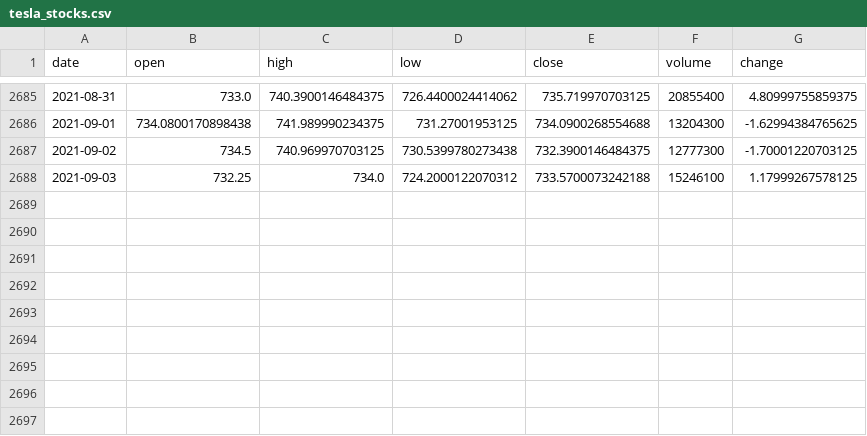
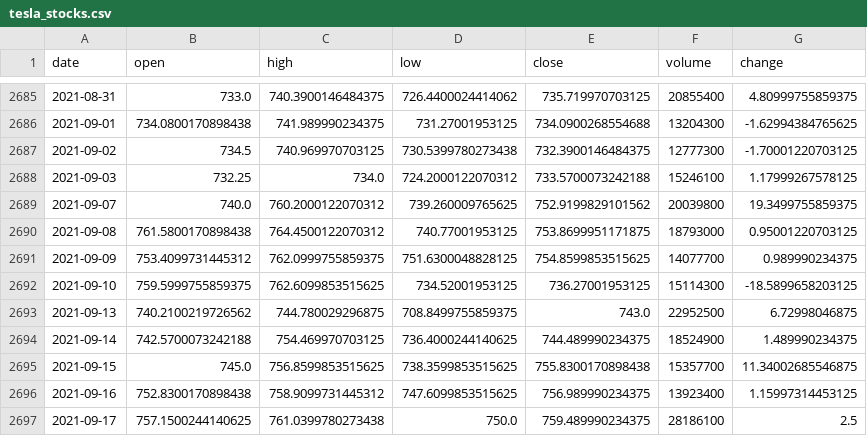
Before and after one commit to Gobi1616/Datalogy_Final, a CSV file: Data/tesla_stocks.csv, drawn as a sheet; only a part is shown, gaps mark what is left out; the diff names each change by its address in the sheet, - before the commit and + after, or states it on an @@ line.

```diff
--- a/Data/tesla_stocks.csv
+++ b/Data/tesla_stocks.csv
+row 2689: 2021-09-07 | 740.0 | 760.2000122070312 | 739.260009765625 | 752.9199829101562 | 20039800 | 19.3499755859375
+row 2690: 2021-09-08 | 761.5800170898438 | 764.4500122070312 | 740.77001953125 | 753.8699951171875 | 18793000 | 0.95001220703125
+row 2691: 2021-09-09 | 753.4099731445312 | 762.0999755859375 | 751.6300048828125 | 754.8599853515625 | 14077700 | 0.989990234375
+row 2692: 2021-09-10 | 759.5999755859375 | 762.6099853515625 | 734.52001953125 | 736.27001953125 | 15114300 | -18.5899658203125
+row 2693: 2021-09-13 | 740.2100219726562 | 744.780029296875 | 708.8499755859375 | 743.0 | 22952500 | 6.72998046875
+row 2694: 2021-09-14 | 742.5700073242188 | 754.469970703125 | 736.4000244140625 | 744.489990234375 | 18524900 | 1.489990234375
+row 2695: 2021-09-15 | 745.0 | 756.8599853515625 | 738.3599853515625 | 755.8300170898438 | 15357700 | 11.34002685546875
+row 2696: 2021-09-16 | 752.8300170898438 | 758.9099731445312 | 747.6099853515625 | 756.989990234375 | 13923400 | 1.15997314453125
+row 2697: 2021-09-17 | 757.1500244140625 | 761.0399780273438 | 750.0 | 759.489990234375 | 28186100 | 2.5
```
Also changed, not shown: Data/results_test.csv.
